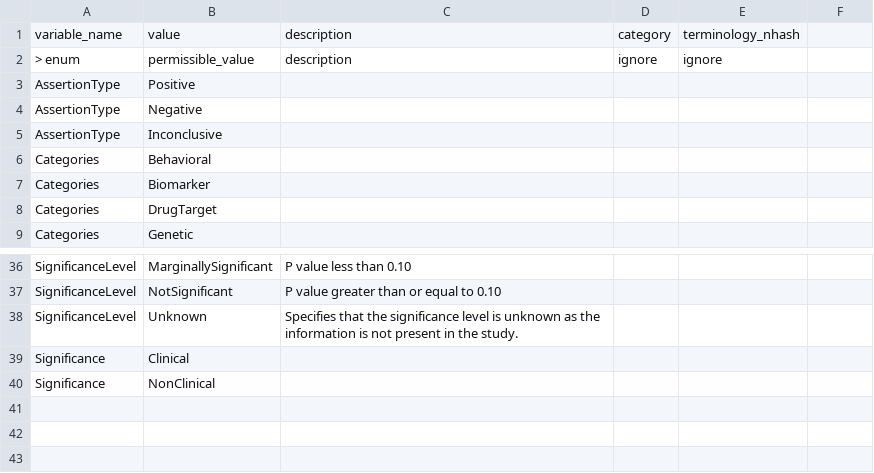
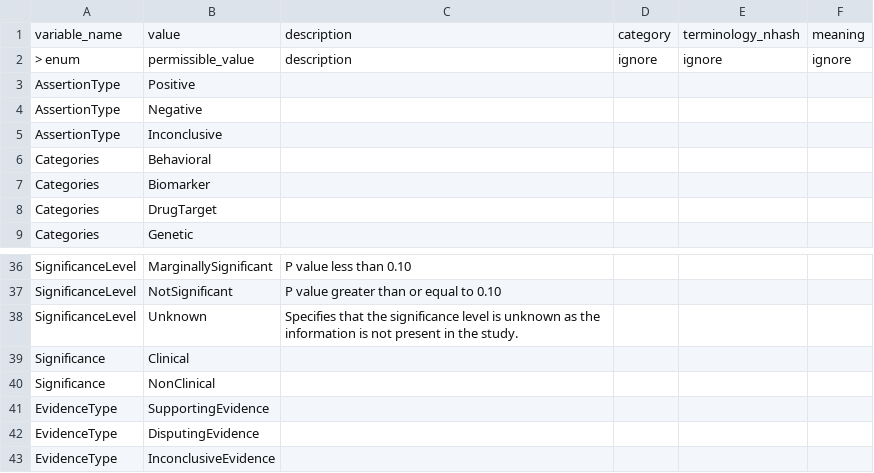
Before and after one commit to brain-bican/models, a TSV file: linkml-schema/source_assertion_evidence/gsheet_output/ValueSets.tsv, drawn as a sheet; only a part is shown, gaps mark what is left out; the diff names each change by its address in the sheet, - before the commit and + after, or states it on an @@ line.

```diff
--- a/linkml-schema/source_assertion_evidence/gsheet_output/ValueSets.tsv
+++ b/linkml-schema/source_assertion_evidence/gsheet_output/ValueSets.tsv
-F1: (empty)
+F1: meaning
-F2: (empty)
+F2: ignore
+row 41: EvidenceType | SupportingEvidence
+row 42: EvidenceType | DisputingEvidence
+row 43: EvidenceType | InconclusiveEvidence
```
Also changed, not shown: linkml-schema/source_assertion_evidence/gsheet_output/Classes.tsv, linkml-schema/source_assertion_evidence/gsheet_output/Prefixes.tsv, 3 other files.
